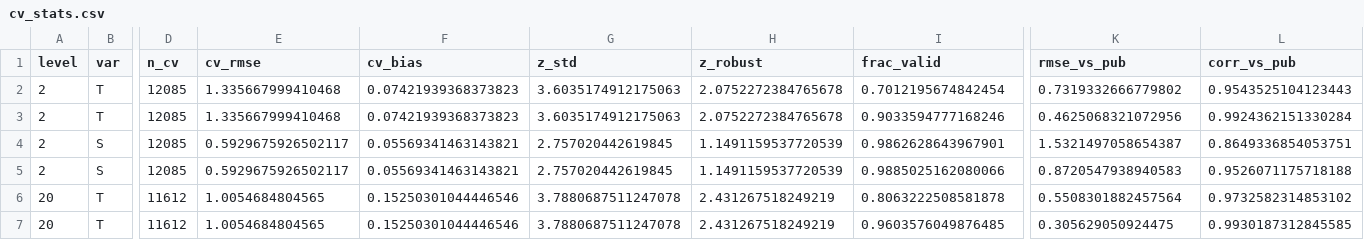
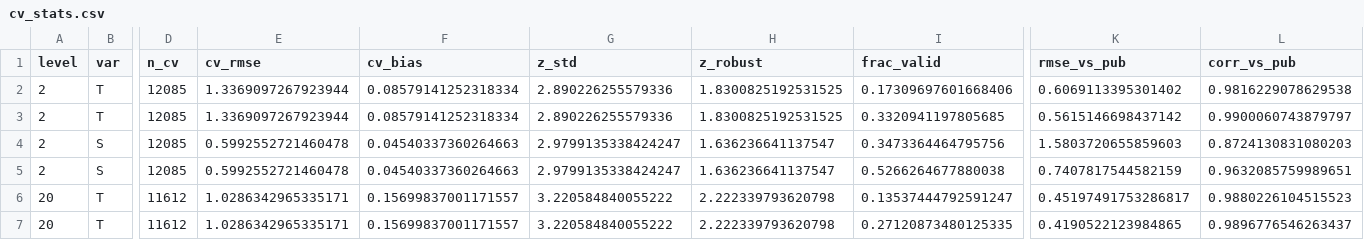
Before and after one commit to ifenty/Empirical_Arctic_insitu_TS_spread, a CSV file: reports/oi/cv_stats.csv, drawn as a sheet; only a part is shown, gaps mark what is left out; the diff covers the shown part only; the diff names each change by its address in the sheet, - before the commit and + after, or states it on an @@ line.

```diff
--- a/reports/oi/cv_stats.csv
+++ b/reports/oi/cv_stats.csv
-E2:E3 (cv_rmse): 1.335667999410468
+E2:E3 (cv_rmse): 1.3369097267923944
-F2:F3 (cv_bias): 0.07421939368373823
+F2:F3 (cv_bias): 0.08579141252318334
-G2:G3 (z_std): 3.6035174912175063
+G2:G3 (z_std): 2.890226255579336
-H2:H3 (z_robust): 2.0752272384765678
+H2:H3 (z_robust): 1.8300825192531525
-I2 (frac_valid): 0.7012195674842454
+I2 (frac_valid): 0.17309697601668406
-K2 (rmse_vs_pub): 0.7319332666779802
+K2 (rmse_vs_pub): 0.6069113395301402
-L2 (corr_vs_pub): 0.9543525104123443
+L2 (corr_vs_pub): 0.9816229078629538
-I3 (frac_valid): 0.9033594777168246
+I3 (frac_valid): 0.3320941197805685
-K3 (rmse_vs_pub): 0.4625068321072956
+K3 (rmse_vs_pub): 0.5615146698437142
-L3 (corr_vs_pub): 0.9924362151330284
+L3 (corr_vs_pub): 0.9900060743879797
-E4:E5 (cv_rmse): 0.5929675926502117
+E4:E5 (cv_rmse): 0.5992552721460478
-F4:F5 (cv_bias): 0.05569341463143821
+F4:F5 (cv_bias): 0.04540337360264663
-G4:G5 (z_std): 2.757020442619845
+G4:G5 (z_std): 2.9799135338424247
-H4:H5 (z_robust): 1.1491159537720539
+H4:H5 (z_robust): 1.636236641137547
-I4 (frac_valid): 0.9862628643967901
+I4 (frac_valid): 0.3473364464795756
-K4 (rmse_vs_pub): 1.5321497058654387
+K4 (rmse_vs_pub): 1.5803720655859603
-L4 (corr_vs_pub): 0.8649336854053751
+L4 (corr_vs_pub): 0.8724130831080203
-I5 (frac_valid): 0.9885025162080066
+I5 (frac_valid): 0.5266264677880038
-K5 (rmse_vs_pub): 0.8720547938940583
+K5 (rmse_vs_pub): 0.7407817544582159
-L5 (corr_vs_pub): 0.9526071175718188
+L5 (corr_vs_pub): 0.9632085759989651
-E6:E7 (cv_rmse): 1.0054684804565
+E6:E7 (cv_rmse): 1.0286342965335171
-F6:F7 (cv_bias): 0.15250301044446546
+F6:F7 (cv_bias): 0.15699837001171557
-G6:G7 (z_std): 3.7880687511247078
+G6:G7 (z_std): 3.220584840055222
-H6:H7 (z_robust): 2.431267518249219
+H6:H7 (z_robust): 2.222339793620798
-I6 (frac_valid): 0.8063222508581878
+I6 (frac_valid): 0.13537444792591247
-K6 (rmse_vs_pub): 0.5508301882457564
+K6 (rmse_vs_pub): 0.45197491753286817
-L6 (corr_vs_pub): 0.9732582314853102
+L6 (corr_vs_pub): 0.9880226104515523
-I7 (frac_valid): 0.9603576049876485
+I7 (frac_valid): 0.27120873480125335
-K7 (rmse_vs_pub): 0.305629050924475
+K7 (rmse_vs_pub): 0.4190522123984865
-L7 (corr_vs_pub): 0.9930187312845585
+L7 (corr_vs_pub): 0.9896776546263437
```
Also changed, not shown: 42 edited cells elsewhere in this file, 10 other files.
